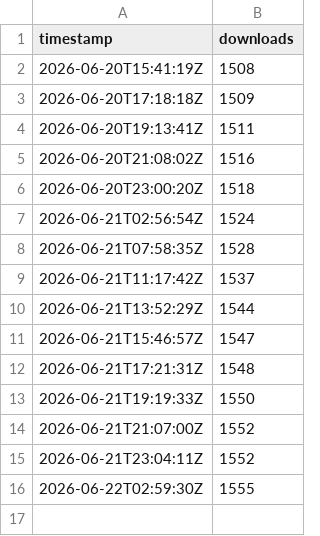
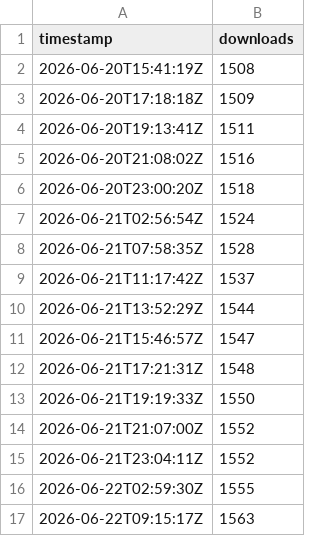
Before and after one commit to Samy879/minimalist-weather-animated, a CSV file: .github/badges/downloads-history.csv, drawn as a sheet; the diff names each change by its address in the sheet, - before the commit and + after, or states it on an @@ line.

```diff
--- a/.github/badges/downloads-history.csv
+++ b/.github/badges/downloads-history.csv
+row 17: 2026-06-22T09:15:17Z | 1563
```
Also changed, not shown: 1 other file.
